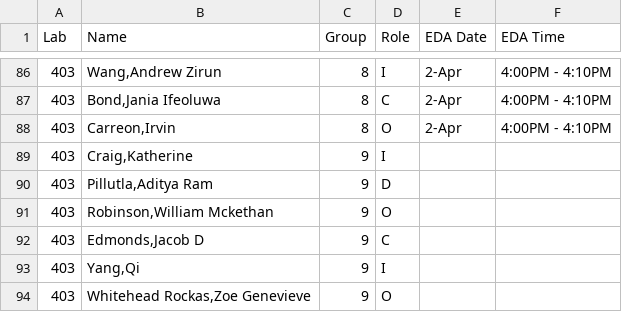
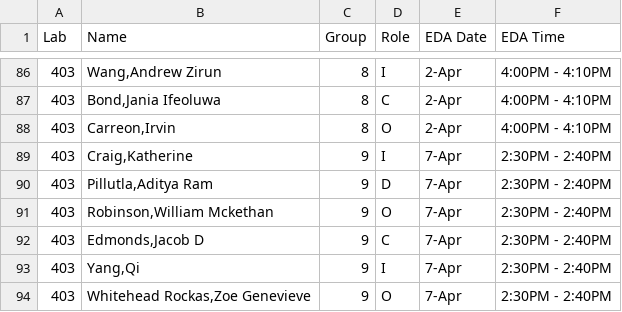
Before and after one commit to SuperMarioGiacomazzo/STOR320_WEBSITE, a CSV file: Group Assignments/STOR320.001_Group_Assignments.csv, drawn as a sheet; only a part is shown, gaps mark what is left out.

```diff
--- a/Group Assignments/STOR320.001_Group_Assignments.csv
+++ b/Group Assignments/STOR320.001_Group_Assignments.csv
@@ -88,7 +88,7 @@ Lab,Name,Group,Role,EDA Date,EDA Time
 403,"Carreon,Irvin",8,O,2-Apr,4:00PM - 4:10PM
-403,"Craig,Katherine",9,I,,
-403,"Pillutla,Aditya Ram",9,D,,
-403,"Robinson,William Mckethan",9,O,,
-403,"Edmonds,Jacob D",9,C,,
-403,"Yang,Qi",9,I,,
-403,"Whitehead Rockas,Zoe Genevieve",9,O,,
+403,"Craig,Katherine",9,I,7-Apr,2:30PM - 2:40PM
+403,"Pillutla,Aditya Ram",9,D,7-Apr,2:30PM - 2:40PM
+403,"Robinson,William Mckethan",9,O,7-Apr,2:30PM - 2:40PM
+403,"Edmonds,Jacob D",9,C,7-Apr,2:30PM - 2:40PM
+403,"Yang,Qi",9,I,7-Apr,2:30PM - 2:40PM
+403,"Whitehead Rockas,Zoe Genevieve",9,O,7-Apr,2:30PM - 2:40PM
```
Also changed, not shown: 2 other files.
